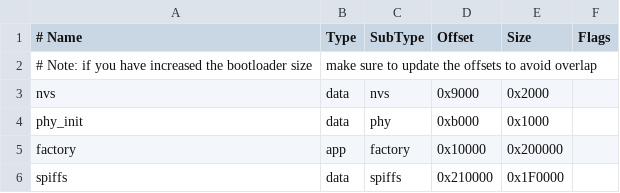
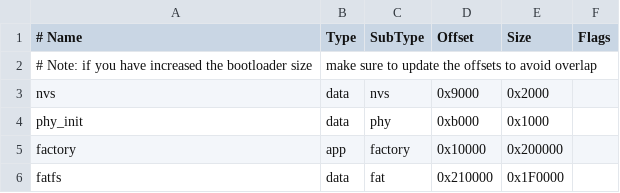
Before and after one commit to mingerfan/esp-temperature-monitor, a CSV file: partitions.csv, drawn as a sheet.

```diff
--- a/partitions.csv
+++ b/partitions.csv
@@ -5,2 +5,2 @@ phy_init, data, phy,     0xb000,  0x1000,
 factory,  app,  factory, 0x10000, 0x200000,
-spiffs,   data, spiffs,  0x210000, 0x1F0000,
+fatfs,   data, fat,  0x210000, 0x1F0000,
```
Also changed, not shown: 13 other files.
